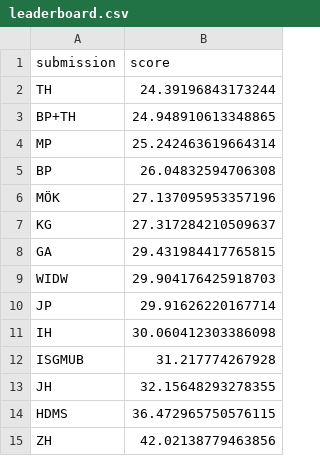
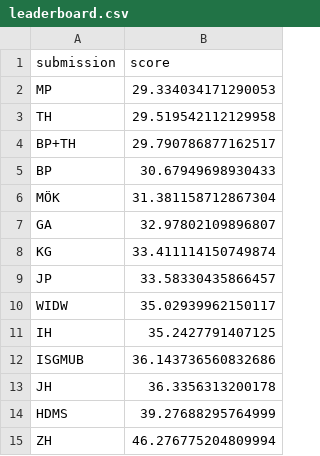
Before and after one commit to mberk/rss-wwc-2023-prediction-competition, a CSV file: leaderboard.csv, drawn as a sheet.

Commit message:
Update leaderboard.csv

```diff
--- a/leaderboard.csv
+++ b/leaderboard.csv
@@ -1,15 +1,15 @@
 submission,score
-TH,24.39196843173244
-BP+TH,24.948910613348865
-MP,25.242463619664314
-BP,26.04832594706308
-MÖK,27.137095953357196
-KG,27.317284210509637
-GA,29.431984417765815
-WIDW,29.904176425918703
-JP,29.91626220167714
-IH,30.060412303386098
-ISGMUB,31.217774267928
-JH,32.15648293278355
-HDMS,36.472965750576115
-ZH,42.02138779463856
+MP,29.334034171290053
+TH,29.519542112129958
+BP+TH,29.790786877162517
+BP,30.67949698930433
+MÖK,31.381158712867304
+GA,32.97802109896807
+KG,33.411114150749874
+JP,33.58330435866457
+WIDW,35.02939962150117
+IH,35.2427791407125
+ISGMUB,36.143736560832686
+JH,36.3356313200178
+HDMS,39.27688295764999
+ZH,46.276775204809994
```
